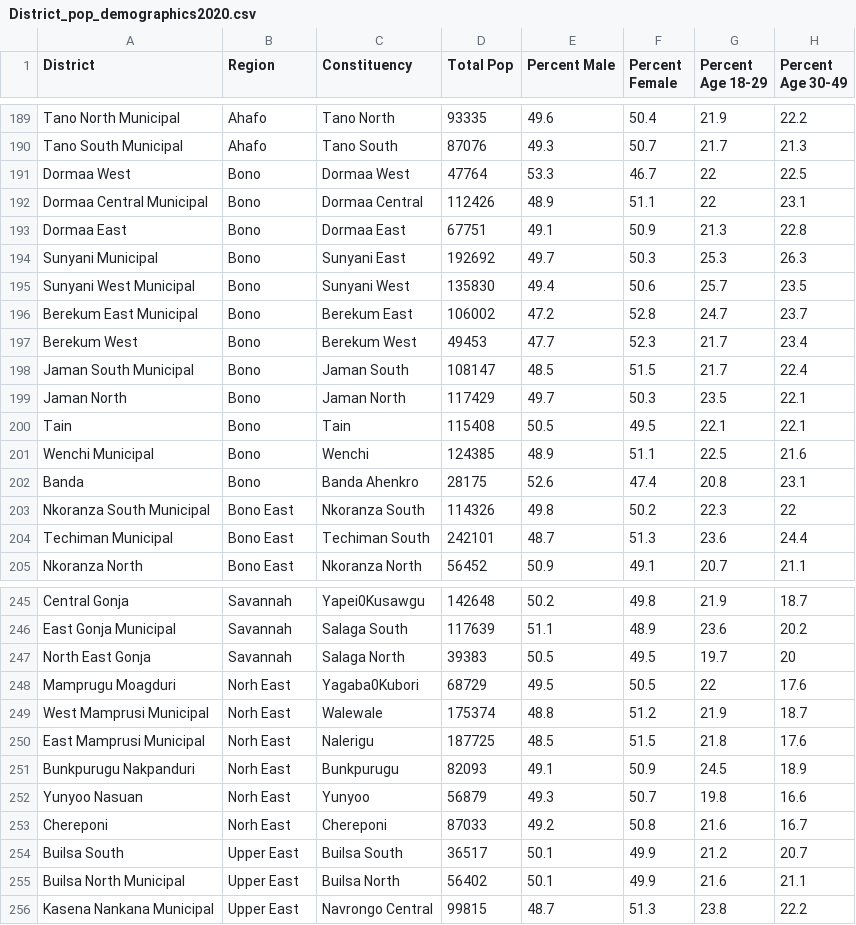
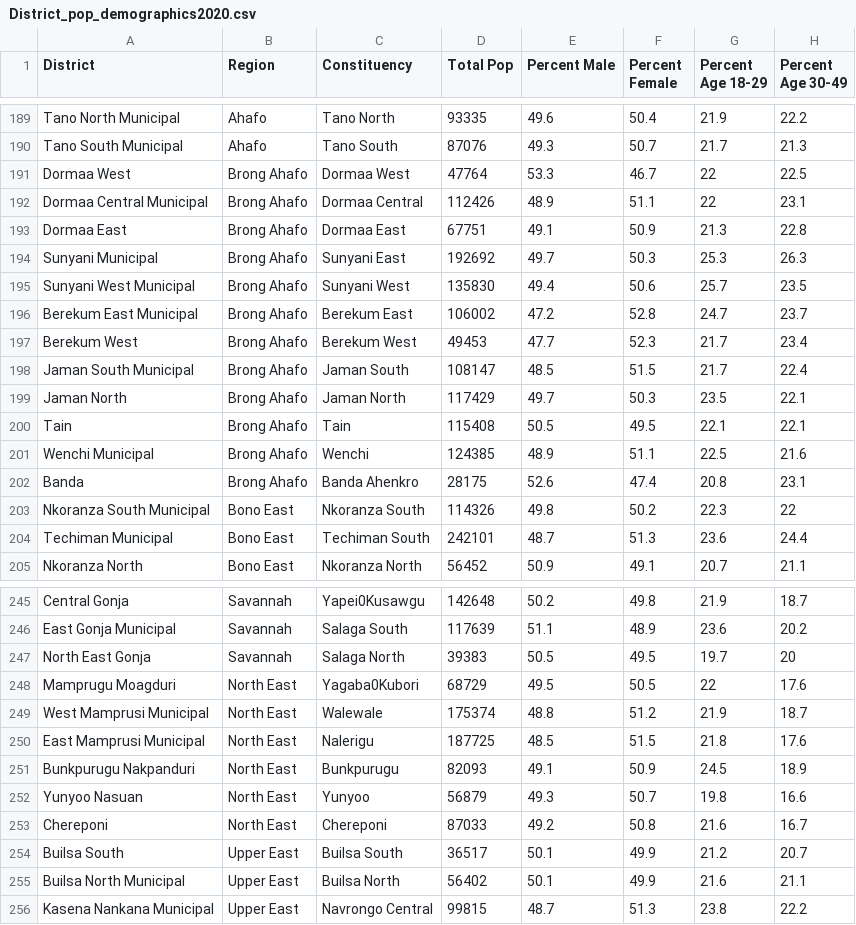
Before and after one commit to jessyie/electoral_dashbaord, a CSV file: data_configs/EDATA/District_pop_demographics2020.csv, drawn as a sheet; only a part is shown, gaps mark what is left out; the diff names each change by its address in the sheet, - before the commit and + after, or states it on an @@ line.

```diff
--- a/data_configs/EDATA/District_pop_demographics2020.csv
+++ b/data_configs/EDATA/District_pop_demographics2020.csv
-B191:B202 (Region): Bono
+B191:B202 (Region): Brong Ahafo
-B248:B253 (Region): Norh East
+B248:B253 (Region): North East
```
Also changed, not shown: 1 other file.
